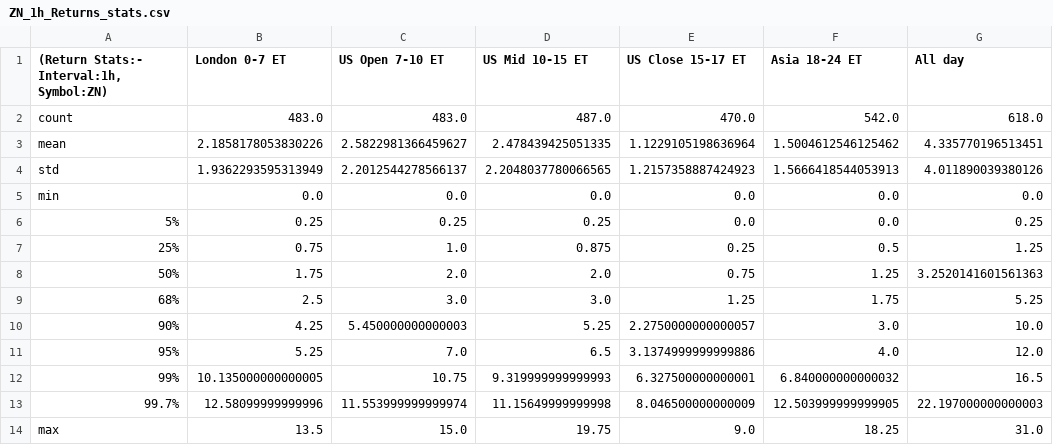
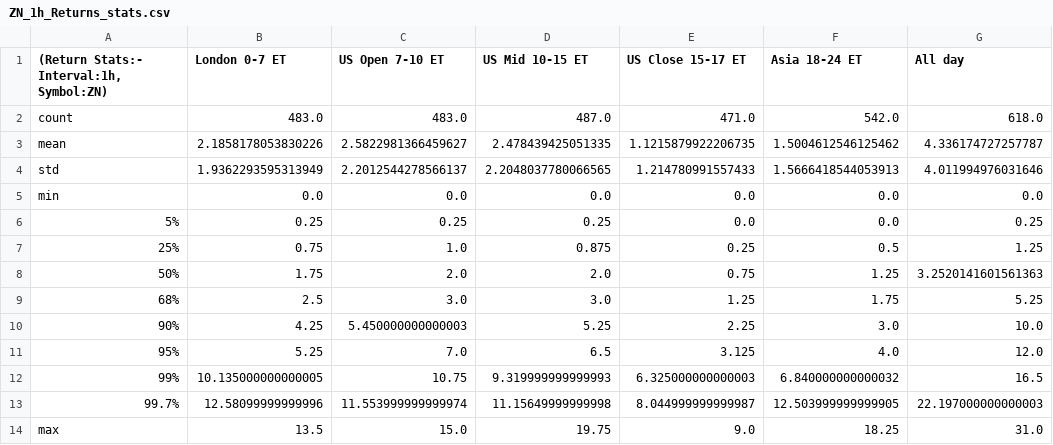
Before and after one commit to Siddhartha-Patolia/DistroDashboard, a CSV file: Intraday_data_files_stats_and_plots_folder/ZN_1h_Returns_stats.csv, drawn as a sheet.

```diff
--- a/Intraday_data_files_stats_and_plots_folder/ZN_1h_Returns_stats.csv
+++ b/Intraday_data_files_stats_and_plots_folder/ZN_1h_Returns_stats.csv
@@ -1,5 +1,5 @@
 "(Return Stats:- Interval:1h, Symbol:ZN)",London 0-7 ET,US Open 7-10 ET,US Mid 10-15 ET,US Close 15-17 ET,Asia 18-24 ET,All day
-count,483.0,483.0,487.0,470.0,542.0,618.0
-mean,2.1858178053830226,2.5822981366459627,2.478439425051335,1.1229105198636964,1.5004612546125462,4.335770196513451
-std,1.9362293595313949,2.2012544278566137,2.2048037780066565,1.2157358887424923,1.5666418544053913,4.011890039380126
+count,483.0,483.0,487.0,471.0,542.0,618.0
+mean,2.1858178053830226,2.5822981366459627,2.478439425051335,1.1215879922206735,1.5004612546125462,4.336174727257787
+std,1.9362293595313949,2.2012544278566137,2.2048037780066565,1.214780991557433,1.5666418544053913,4.011994976031646
 min,0.0,0.0,0.0,0.0,0.0,0.0
@@ -9,6 +9,6 @@ min,0.0,0.0,0.0,0.0,0.0,0.0
 68%,2.5,3.0,3.0,1.25,1.75,5.25
-90%,4.25,5.450000000000003,5.25,2.2750000000000057,3.0,10.0
-95%,5.25,7.0,6.5,3.1374999999999886,4.0,12.0
-99%,10.135000000000005,10.75,9.319999999999993,6.327500000000001,6.840000000000032,16.5
-99.7%,12.58099999999996,11.553999999999974,11.15649999999998,8.046500000000009,12.503999999999905,22.197000000000003
+90%,4.25,5.450000000000003,5.25,2.25,3.0,10.0
+95%,5.25,7.0,6.5,3.125,4.0,12.0
+99%,10.135000000000005,10.75,9.319999999999993,6.325000000000003,6.840000000000032,16.5
+99.7%,12.58099999999996,11.553999999999974,11.15649999999998,8.044999999999987,12.503999999999905,22.197000000000003
 max,13.5,15.0,19.75,9.0,18.25,31.0
```
Also changed, not shown: Intraday_data_files_stats_and_plots_folder/All_day_latest_custom_days_Volatility_Returns_15m_ZN.csv, Intraday_data_files_stats_and_plots_folder/All_day_latest_custom_days_Volatility_Returns_1d_ZN.csv, 38 other files.
